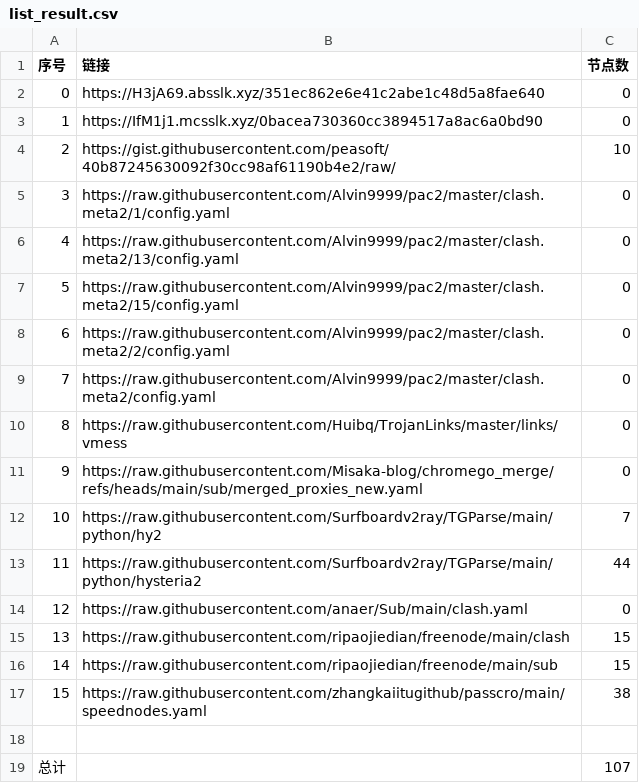
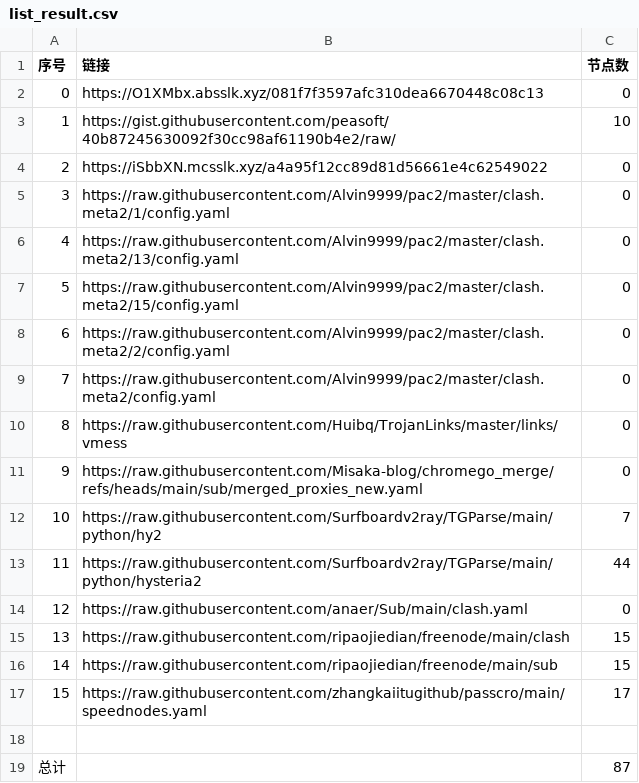
Before and after one commit to ResonanceForge/NoMoreWalls, a CSV file: list_result.csv, drawn as a sheet.

```diff
--- a/list_result.csv
+++ b/list_result.csv
@@ -1,5 +1,5 @@
 序号,链接,节点数
-0,https://H3jA69.absslk.xyz/351ec862e6e41c2abe1c48d5a8fae640,0
-1,https://IfM1j1.mcsslk.xyz/0bacea730360cc3894517a8ac6a0bd90,0
-2,https://gist.githubusercontent.com/peasoft/40b87245630092f30cc98af61190b4e2/raw/,10
+0,https://O1XMbx.absslk.xyz/081f7f3597afc310dea6670448c08c13,0
+1,https://gist.githubusercontent.com/peasoft/40b87245630092f30cc98af61190b4e2/raw/,10
+2,https://iSbbXN.mcsslk.xyz/a4a95f12cc89d81d56661e4c62549022,0
 3,https://raw.githubusercontent.com/Alvin9999/pac2/master/clash.meta2/1/config.yaml,0
@@ -16,4 +16,4 @@
 14,https://raw.githubusercontent.com/ripaojiedian/freenode/main/sub,15
-15,https://raw.githubusercontent.com/zhangkaiitugithub/passcro/main/speednodes.yaml,38
+15,https://raw.githubusercontent.com/zhangkaiitugithub/passcro/main/speednodes.yaml,17
 
-总计,,107
+总计,,87
```
Also changed, not shown: 14 other files.
